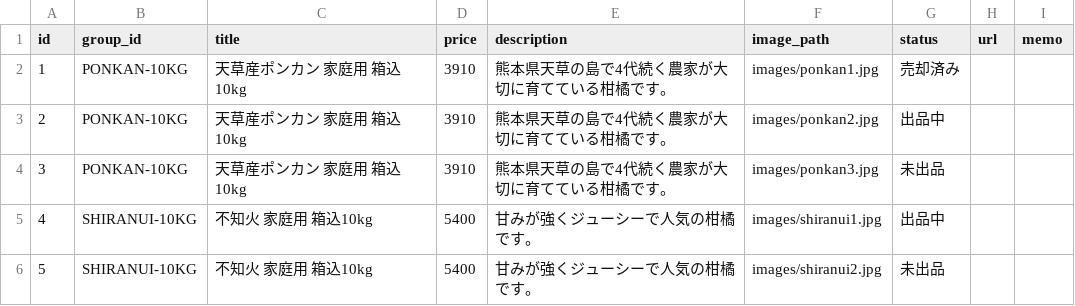
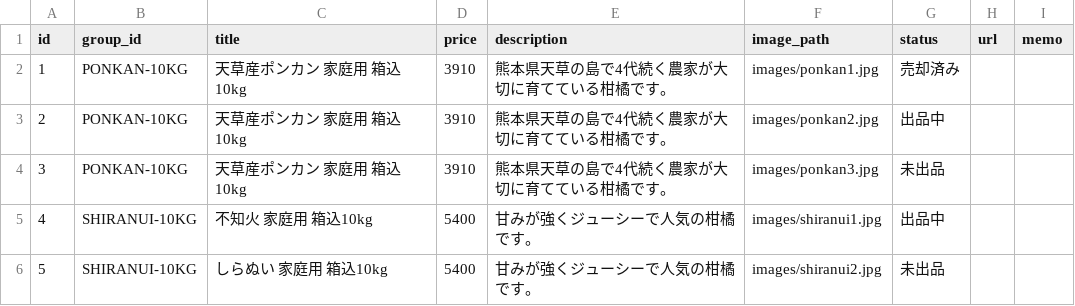
Before and after one commit to wasabinoiro-arch/-, a CSV file: mercari_auto/products.csv, drawn as a sheet.

```diff
--- a/mercari_auto/products.csv
+++ b/mercari_auto/products.csv
@@ -5,2 +5,2 @@
 4,SHIRANUI-10KG,不知火 家庭用 箱込10kg,5400,甘みが強くジューシーで人気の柑橘です。,images/shiranui1.jpg,出品中,,
-5,SHIRANUI-10KG,不知火 家庭用 箱込10kg,5400,甘みが強くジューシーで人気の柑橘です。,images/shiranui2.jpg,未出品,,
+5,SHIRANUI-10KG,しらぬい 家庭用 箱込10kg,5400,甘みが強くジューシーで人気の柑橘です。,images/shiranui2.jpg,未出品,,
```
Also changed, not shown: 2 other files.
